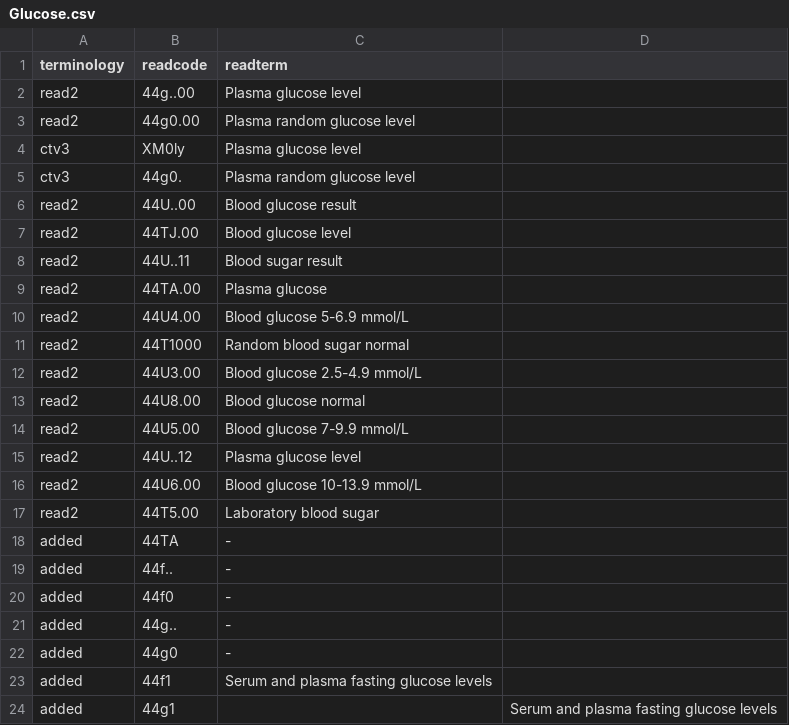
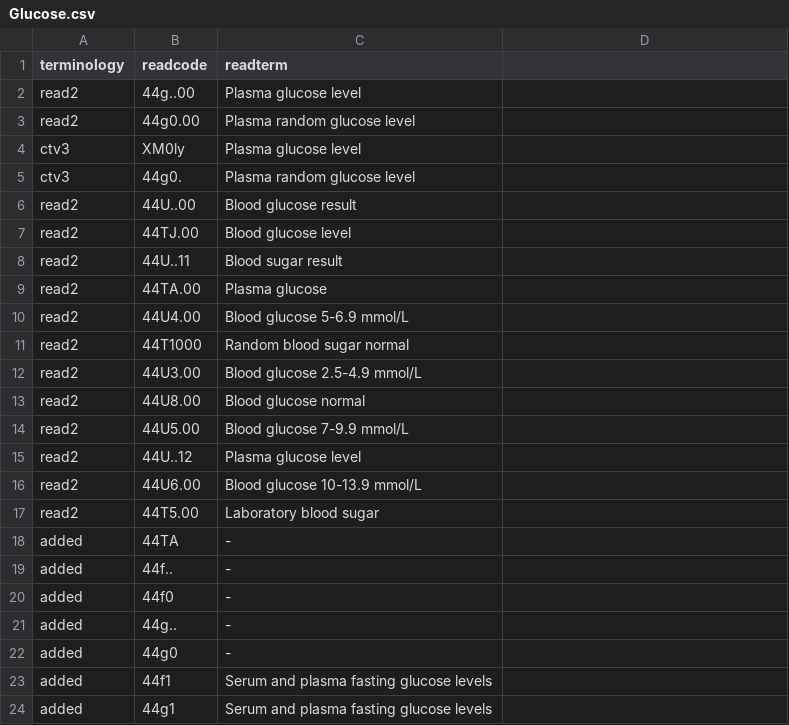
Before and after one commit to MichCM/ukb_traj_data, a CSV file: data/Glucose.csv, drawn as a sheet.

Commit message:
Update Glucose.csv

```diff
--- a/data/Glucose.csv
+++ b/data/Glucose.csv
@@ -23,2 +23,2 @@ added,44g0,-
 added,44f1,Serum and plasma fasting glucose levels
-added,44g1,,Serum and plasma fasting glucose levels
+added,44g1,Serum and plasma fasting glucose levels
```
